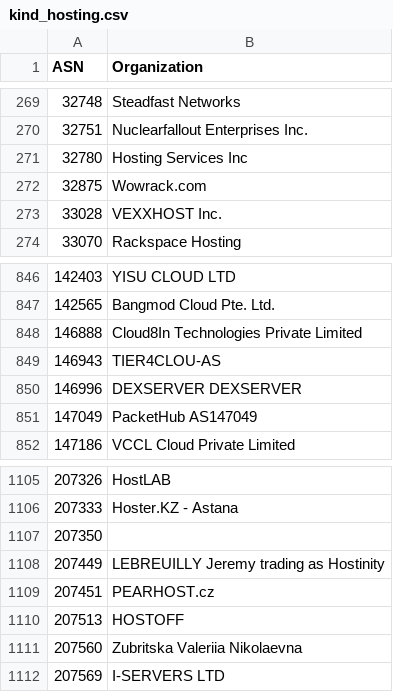
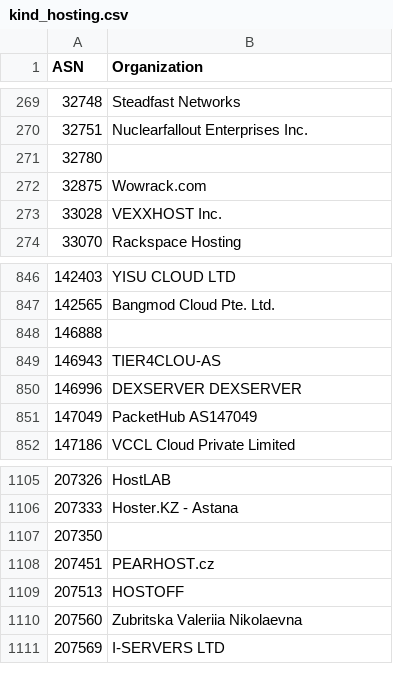
Before and after one commit to O-X-L/risk-db-lists, a CSV file: asn/kind_hosting.csv, drawn as a sheet; only a part is shown, gaps mark what is left out.

Commit message:
List updates 2026-03-11

```diff
--- a/asn/kind_hosting.csv
+++ b/asn/kind_hosting.csv
@@ -270,3 +270,3 @@ ASN,Organization
 32751,Nuclearfallout Enterprises Inc.
-32780,Hosting Services Inc
+32780,
 32875,Wowrack.com
@@ -847,3 +847,3 @@ ASN,Organization
 142565,Bangmod Cloud Pte. Ltd.
-146888,Cloud8In Technologies Private Limited
+146888,
 146943,TIER4CLOU-AS
@@ -1107,3 +1107,2 @@ ASN,Organization
 207350,
-207449,LEBREUILLY Jeremy trading as Hostinity
 207451,PEARHOST.cz
```
Also changed, not shown: asn/kind_education.csv, asn/kind_isp.csv, 34 other files.
